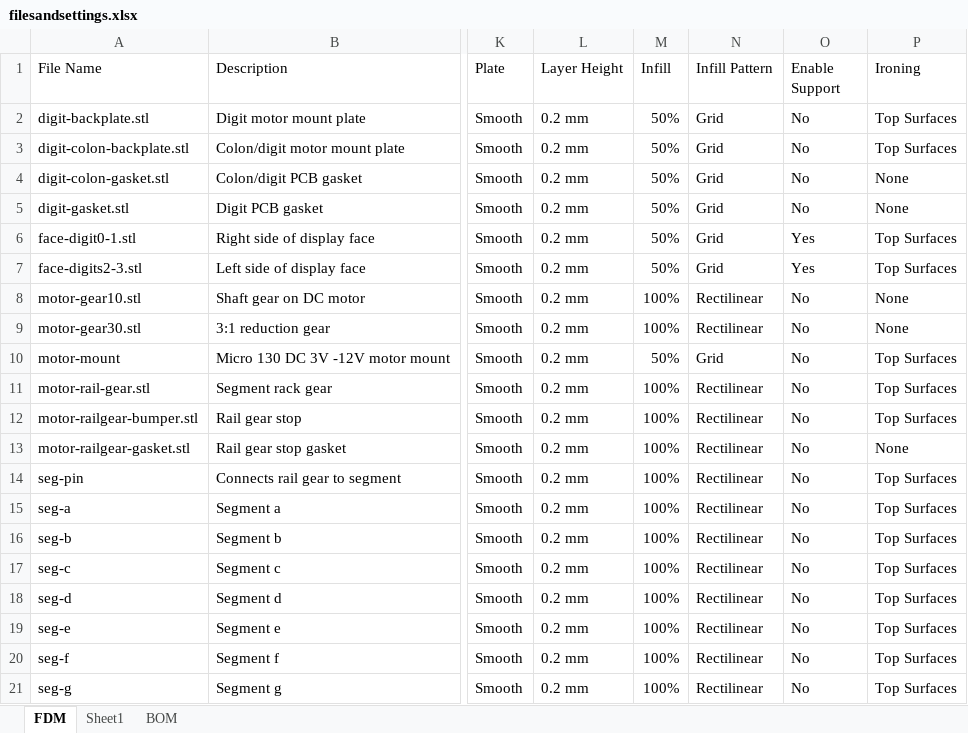
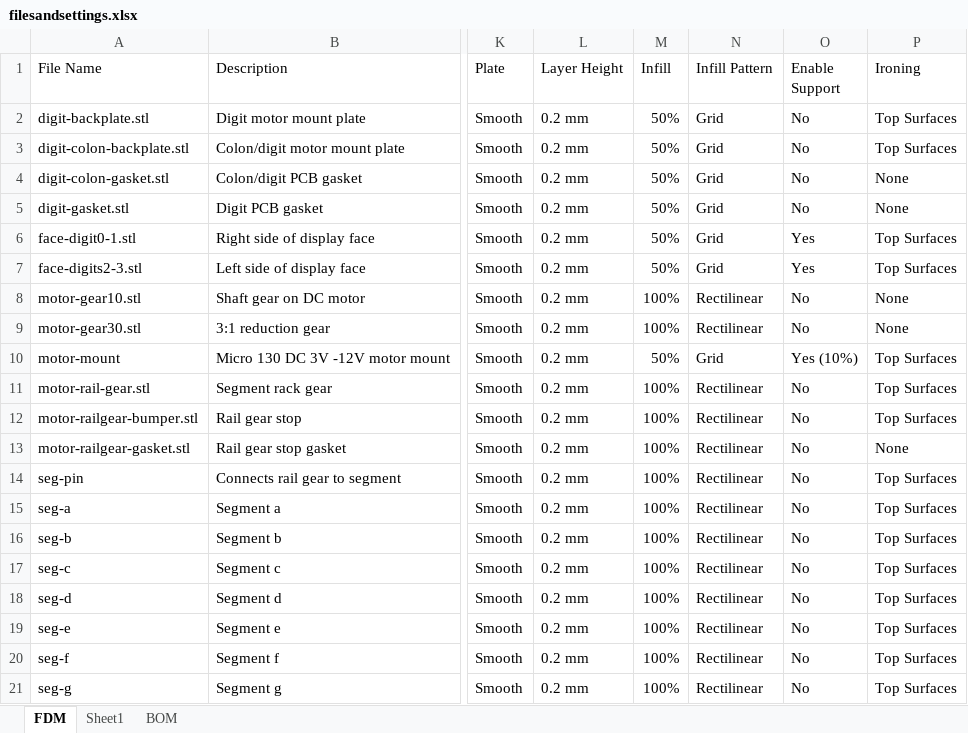
Before and after one commit to gobbyo/kinetic-display, an Excel workbook: fdm/stl/filesandsettings.xlsx, sheet FDM, drawn as a sheet; only a part is shown, gaps mark what is left out; values as stored, in another font and other column widths than the file's, no borders; the diff names each change by its address in the sheet, - before the commit and + after, or states it on an @@ line.

```diff
--- a/fdm/stl/filesandsettings.xlsx (sheet FDM)
+++ b/fdm/stl/filesandsettings.xlsx (sheet FDM)
-O10 (Enable Support): No
+O10 (Enable Support): Yes (10%)
```
Also changed, not shown: 24 other files.
